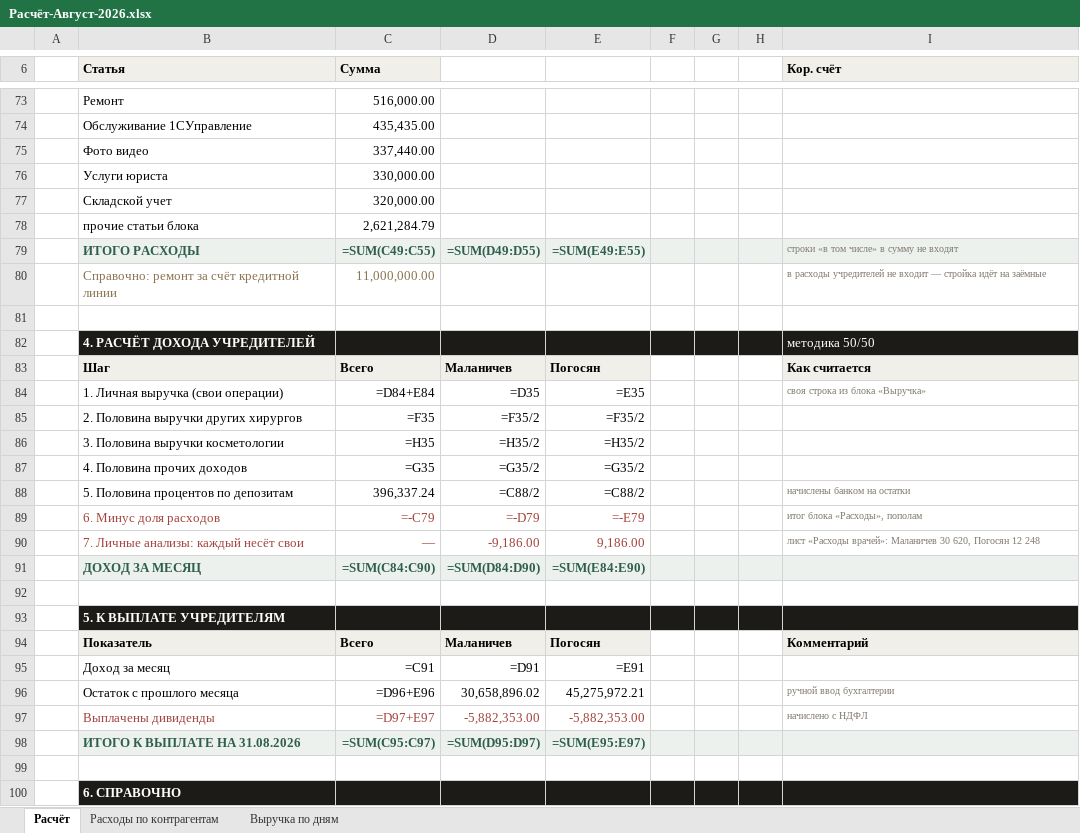
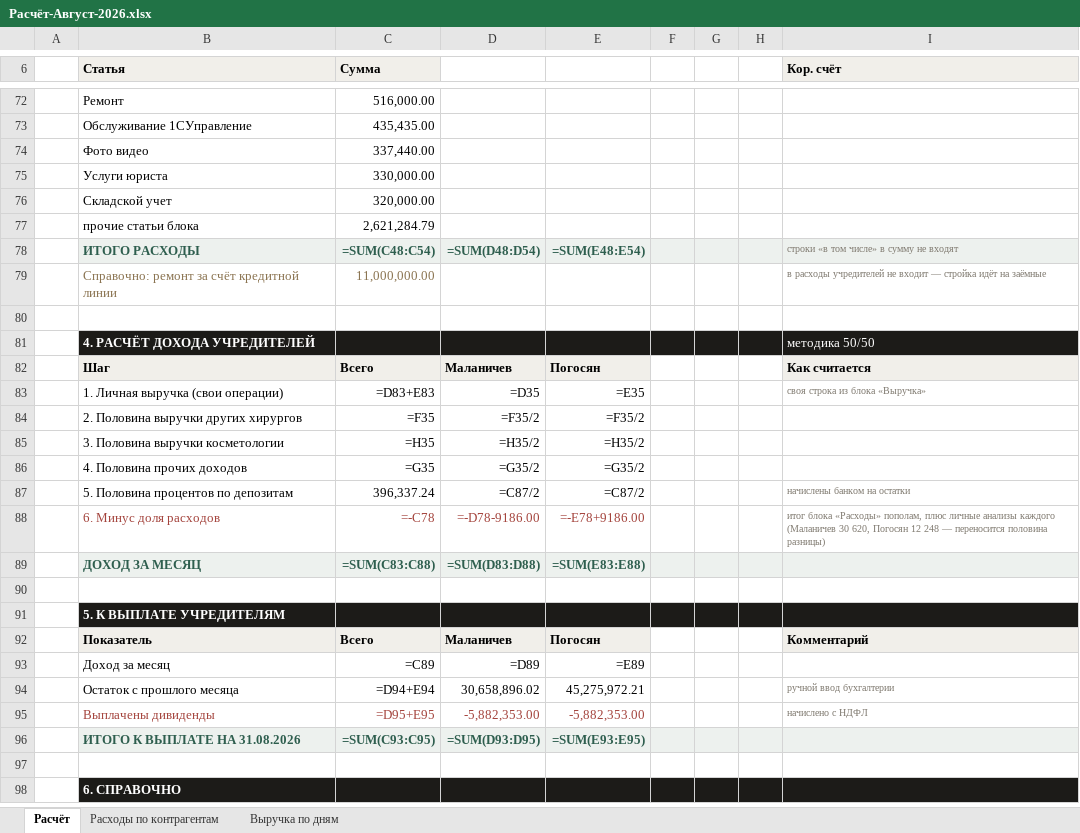
Before and after one commit to casaevteev-creator/-, an Excel workbook: out/Расчёт-Август-2026.xlsx, sheet Расчёт, drawn as a sheet; only a part is shown, gaps mark what is left out; values as stored, in another font and other column widths than the file's, no borders; formulas without a stored value are shown as written; removed rows and columns are numbered as before the commit, all else as after; the diff covers the shown part only; the diff names each change by its address in the sheet, - before the commit and + after, or states it on an @@ line.

```diff
--- a/out/Расчёт-Август-2026.xlsx (sheet Расчёт)
+++ b/out/Расчёт-Август-2026.xlsx (sheet Расчёт)
-C78 (Сумма): =SUM(C49:C55)
+C78 (Сумма): =SUM(C48:C54)
-D78: =SUM(D49:D55)
+D78: =SUM(D48:D54)
-E78: =SUM(E49:E55)
+E78: =SUM(E48:E54)
-C83 (Сумма): =D84+E84
+C83 (Сумма): =D83+E83
-D87: =C88/2
+D87: =C87/2
-E87: =C88/2
+E87: =C87/2
-row 89:  | 6. Минус доля расходов | =-C79 | =-D79 | =-E79 |  |  |  | итог блока «Расходы», пополам
-row 90:  | 7. Личные анализы: каждый несёт свои | — | -9,186.00 | 9,186.00 |  |  |  | лист «Расходы врачей»: Маланичев 30 620, Погосян 12 248
+row 88:  | 6. Минус доля расходов | =-C78 | =-D78-9186.00 | =-E78+9186.00 |  |  |  | итог блока «Расходы» пополам, плюс личные анализы каждого (Маланичев 30 620, Погосян 12 248 — переносится половина разницы)
-C89 (Сумма): =SUM(C84:C90)
+C89 (Сумма): =SUM(C83:C88)
-D89: =SUM(D84:D90)
+D89: =SUM(D83:D88)
-E89: =SUM(E84:E90)
+E89: =SUM(E83:E88)
-C93 (Сумма): =C91
+C93 (Сумма): =C89
-D93: =D91
+D93: =D89
-E93: =E91
+E93: =E89
-C94 (Сумма): =D96+E96
+C94 (Сумма): =D94+E94
-C95 (Сумма): =D97+E97
+C95 (Сумма): =D95+E95
-C96 (Сумма): =SUM(C95:C97)
+C96 (Сумма): =SUM(C93:C95)
-D96: =SUM(D95:D97)
+D96: =SUM(D93:D95)
-E96: =SUM(E95:E97)
+E96: =SUM(E93:E95)
```
Also changed, not shown: 2 added rows, 3 removed rows and 17 edited cells elsewhere in this sheet, out/Расшифровка-отчёта-Август-2026.xlsx, 8 other files.
